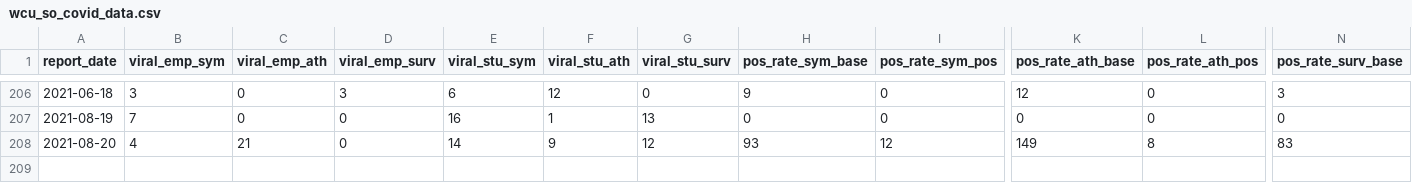
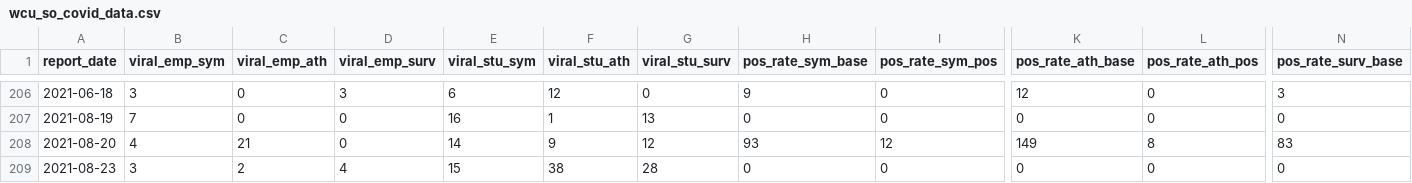
Before and after one commit to c-cortright/wcu_covid_resources, a CSV file: wcu_so_covid_data.csv, drawn as a sheet; only a part is shown, gaps mark what is left out; rows hold the shown columns only; the diff names each change by its address in the sheet, - before the commit and + after, or states it on an @@ line.

Commit message:
Automatic File Update Operation

```diff
--- a/wcu_so_covid_data.csv
+++ b/wcu_so_covid_data.csv
+row 209: 2021-08-23 | 3 | 2 | 4 | 15 | 38 | 28 | 0 | 0 | 0 | 0 | 0
```
